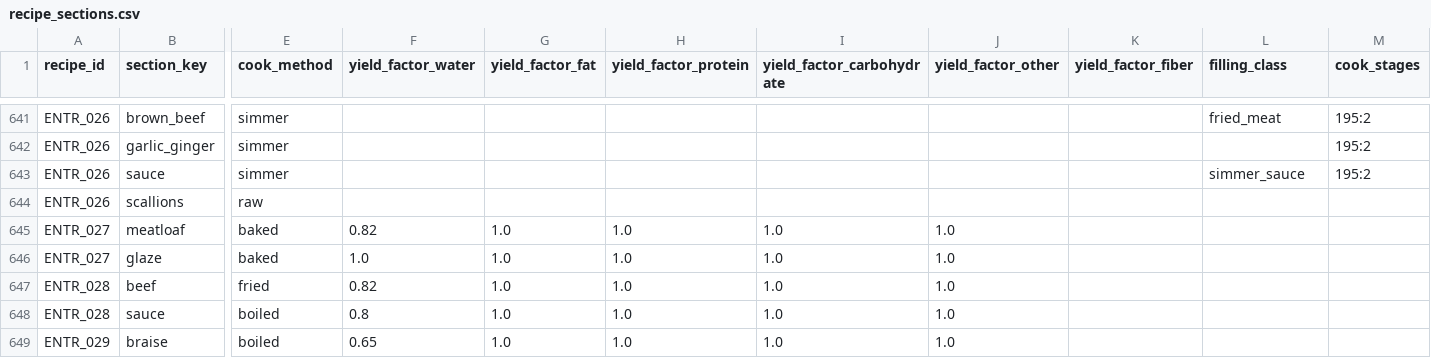
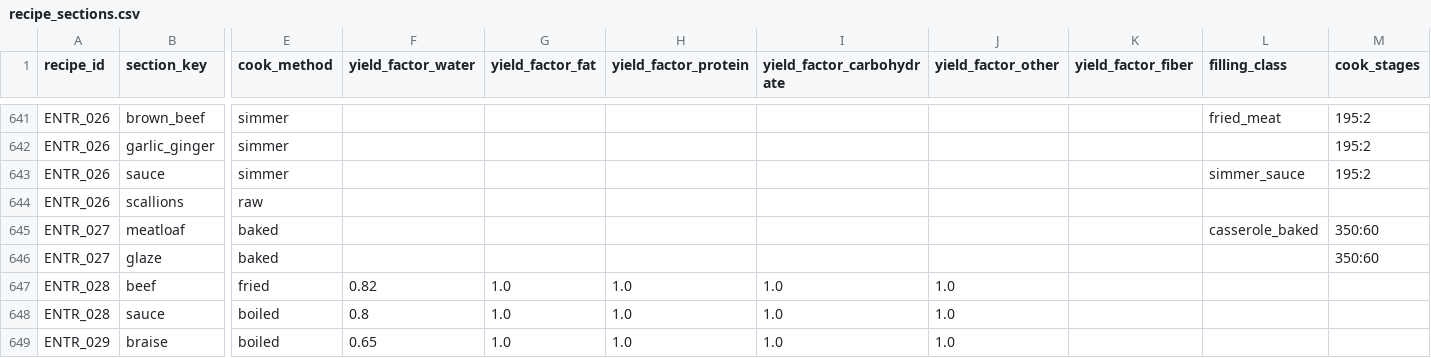
Before and after one commit to tlgeorgemailcom/daily-plate, a CSV file: recipes_v3/data/recipe_sections.csv, drawn as a sheet; only a part is shown, gaps mark what is left out; the diff names each change by its address in the sheet, - before the commit and + after, or states it on an @@ line.

```diff
--- a/recipes_v3/data/recipe_sections.csv
+++ b/recipes_v3/data/recipe_sections.csv
-F645 (yield_factor_water): 0.82
+F645 (yield_factor_water): (empty)
-G645:G646 (yield_factor_fat): 1.0
+G645:G646 (yield_factor_fat): (empty)
-H645:H646 (yield_factor_protein): 1.0
+H645:H646 (yield_factor_protein): (empty)
-I645:I646 (yield_factor_carbohydrate): 1.0
+I645:I646 (yield_factor_carbohydrate): (empty)
-J645:J646 (yield_factor_other): 1.0
+J645:J646 (yield_factor_other): (empty)
-L645 (filling_class): (empty)
+L645 (filling_class): casserole_baked
-M645:M646 (cook_stages): (empty)
+M645:M646 (cook_stages): 350:60
-F646 (yield_factor_water): 1.0
+F646 (yield_factor_water): (empty)
```
Also changed, not shown: recipes_v3/data/recipes.csv, 1 other file.
